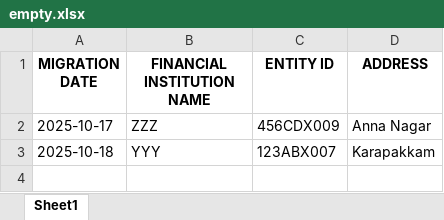
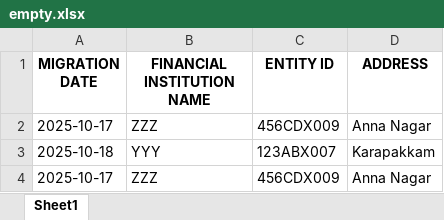
Before and after one commit to viveklade1487/FIS, an Excel workbook: empty.xlsx, sheet Sheet1, drawn as a sheet; values as stored, in another font and other column widths than the file's, no borders; the diff names each change by its address in the sheet, - before the commit and + after, or states it on an @@ line.

Commit message:
Appended new data to 'Sheet1'

```diff
--- a/empty.xlsx (sheet Sheet1)
+++ b/empty.xlsx (sheet Sheet1)
+row 4: 2025-10-17 | ZZZ | 456CDX009 | Anna Nagar
```
